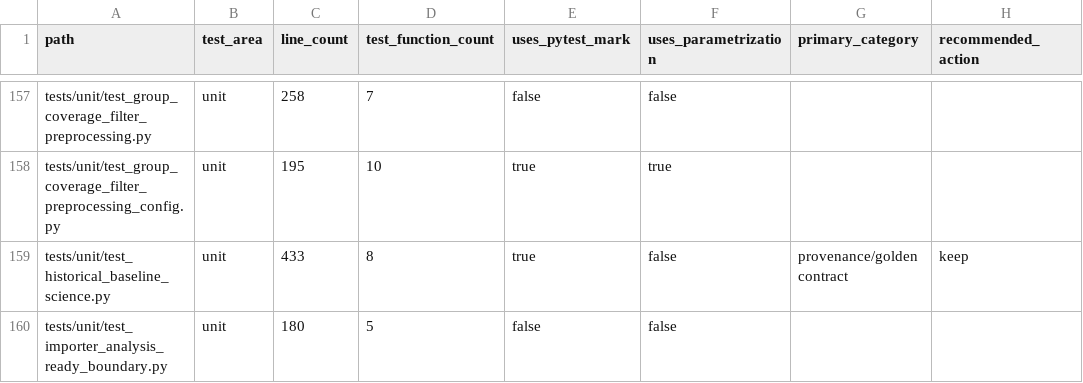
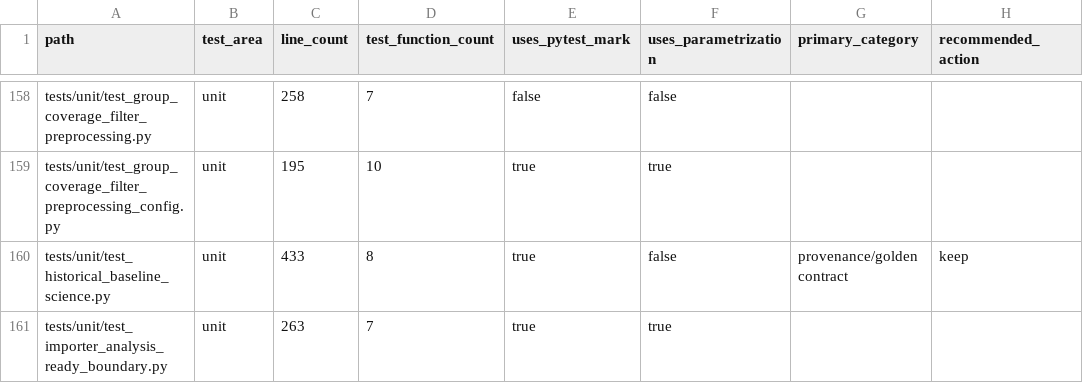
Before and after one commit to falconsmilie/phospy, a CSV file: docs/testing/test_inventory.csv, drawn as a sheet; only a part is shown, gaps mark what is left out; addresses are those after the commit; the diff covers the shown part only; the diff names each change by its address in the sheet, - before the commit and + after, or states it on an @@ line.

```diff
--- a/docs/testing/test_inventory.csv
+++ b/docs/testing/test_inventory.csv
-C161 (line_count): 180
+C161 (line_count): 263
-D161 (test_function_count): 5
+D161 (test_function_count): 7
-E161 (uses_pytest_mark): false
+E161 (uses_pytest_mark): true
-F161 (uses_parametrization): false
+F161 (uses_parametrization): true
```
Also changed, not shown: 1 added row and 14 edited cells elsewhere in this file, 21 other files.
